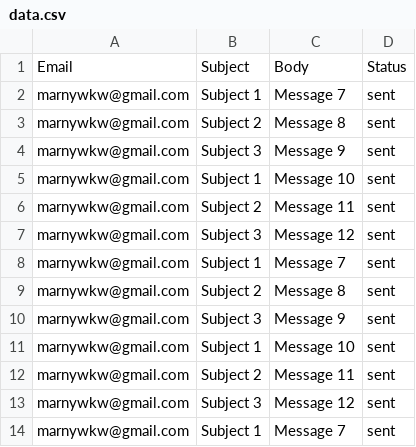
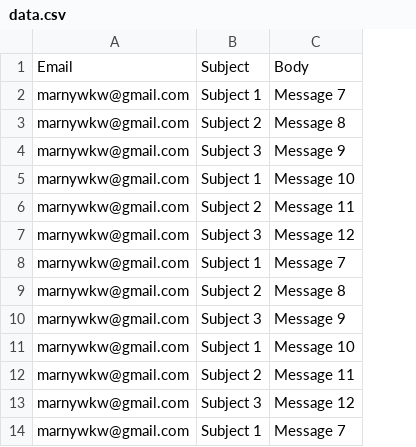
Before and after one commit to ZTP-2017/Mailer, a CSV file: Scheduler/bin/Debug/Data/data.csv, drawn as a sheet; only a part is shown; the diff names each change by its address in the sheet, - before the commit and + after, or states it on an @@ line.

Commit message:
Remove status

```diff
--- a/Scheduler/bin/Debug/Data/data.csv
+++ b/Scheduler/bin/Debug/Data/data.csv
-column D, rows 1-14: Status | sent | sent | sent | sent | sent | sent | sent | sent | sent | sent | sent | sent | sent
```
Also changed, not shown: 32 other files.
